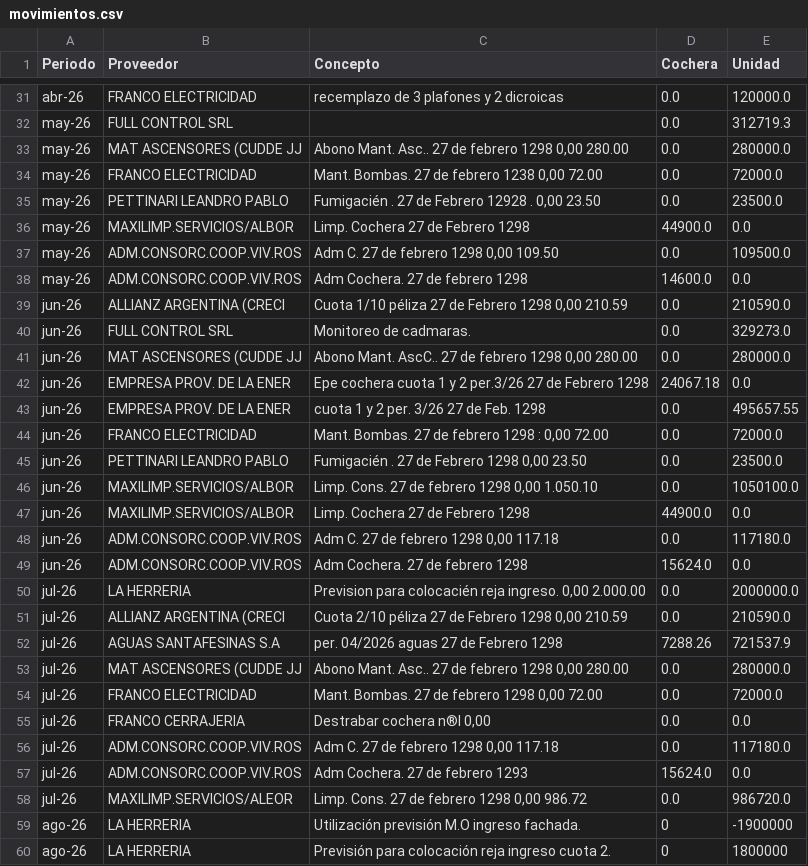
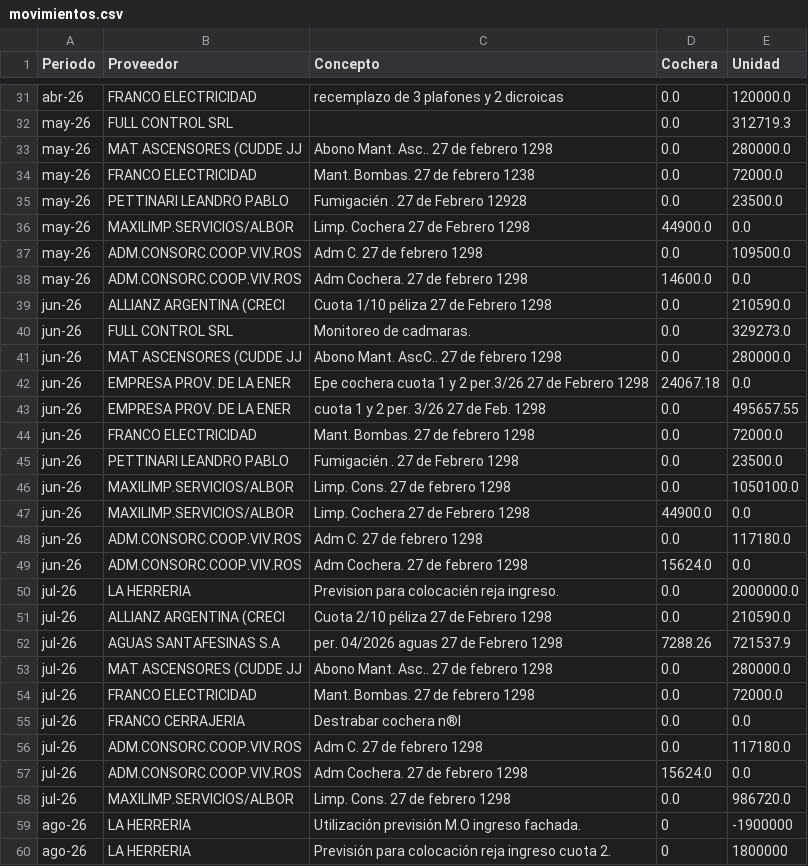
Before and after one commit to pablodoe/Expensas, a CSV file: data/movimientos.csv, drawn as a sheet; only a part is shown, gaps mark what is left out; the diff covers the shown part only.

Commit message:
mant3

```diff
--- a/data/movimientos.csv
+++ b/data/movimientos.csv
@@ -32,28 +32,28 @@ abr-26;FRANCO ELECTRICIDAD;recemplazo de 3 plafones y 2 dicroicas;0.0;120000.0
 may-26;FULL CONTROL SRL;;0.0;312719.3
-may-26;MAT ASCENSORES (CUDDE JJ;Abono Mant. Asc.. 27 de febrero 1298 0,00 280.00;0.0;280000.0
-may-26;FRANCO ELECTRICIDAD;Mant. Bombas. 27 de febrero 1238 0,00 72.00;0.0;72000.0
-may-26;PETTINARI LEANDRO PABLO;Fumigacién . 27 de Febrero 12928 . 0,00 23.50;0.0;23500.0
+may-26;MAT ASCENSORES (CUDDE JJ;Abono Mant. Asc.. 27 de febrero 1298;0.0;280000.0
+may-26;FRANCO ELECTRICIDAD;Mant. Bombas. 27 de febrero 1238;0.0;72000.0
+may-26;PETTINARI LEANDRO PABLO;Fumigacién . 27 de Febrero 12928;0.0;23500.0
 may-26;MAXILIMP.SERVICIOS/ALBOR;Limp. Cochera 27 de Febrero 1298;44900.0;0.0
-may-26;ADM.CONSORC.COOP.VIV.ROS;Adm C. 27 de febrero 1298 0,00 109.50;0.0;109500.0
+may-26;ADM.CONSORC.COOP.VIV.ROS;Adm C. 27 de febrero 1298;0.0;109500.0
 may-26;ADM.CONSORC.COOP.VIV.ROS;Adm Cochera. 27 de febrero 1298;14600.0;0.0
-jun-26;ALLIANZ ARGENTINA (CRECI;Cuota 1/10 péliza 27 de Febrero 1298 0,00 210.59;0.0;210590.0
+jun-26;ALLIANZ ARGENTINA (CRECI;Cuota 1/10 péliza 27 de Febrero 1298;0.0;210590.0
 jun-26;FULL CONTROL SRL;Monitoreo de cadmaras.;0.0;329273.0
-jun-26;MAT ASCENSORES (CUDDE JJ;Abono Mant. AscC.. 27 de febrero 1298 0,00 280.00;0.0;280000.0
+jun-26;MAT ASCENSORES (CUDDE JJ;Abono Mant. AscC.. 27 de febrero 1298;0.0;280000.0
 jun-26;EMPRESA PROV. DE LA ENER;Epe cochera cuota 1 y 2 per.3/26 27 de Febrero 1298;24067.18;0.0
 jun-26;EMPRESA PROV. DE LA ENER;cuota 1 y 2 per. 3/26 27 de Feb. 1298;0.0;495657.55
-jun-26;FRANCO ELECTRICIDAD;Mant. Bombas. 27 de febrero 1298 : 0,00 72.00;0.0;72000.0
-jun-26;PETTINARI LEANDRO PABLO;Fumigacién . 27 de Febrero 1298 0,00 23.50;0.0;23500.0
-jun-26;MAXILIMP.SERVICIOS/ALBOR;Limp. Cons. 27 de febrero 1298 0,00 1.050.10;0.0;1050100.0
+jun-26;FRANCO ELECTRICIDAD;Mant. Bombas. 27 de febrero 1298;0.0;72000.0
+jun-26;PETTINARI LEANDRO PABLO;Fumigacién . 27 de Febrero 1298;0.0;23500.0
+jun-26;MAXILIMP.SERVICIOS/ALBOR;Limp. Cons. 27 de febrero 1298;0.0;1050100.0
 jun-26;MAXILIMP.SERVICIOS/ALBOR;Limp. Cochera 27 de Febrero 1298;44900.0;0.0
-jun-26;ADM.CONSORC.COOP.VIV.ROS;Adm C. 27 de febrero 1298 0,00 117.18;0.0;117180.0
+jun-26;ADM.CONSORC.COOP.VIV.ROS;Adm C. 27 de febrero 1298;0.0;117180.0
 jun-26;ADM.CONSORC.COOP.VIV.ROS;Adm Cochera. 27 de febrero 1298;15624.0;0.0
-jul-26;LA HERRERIA;Prevision para colocacién reja ingreso. 0,00 2.000.00;0.0;2000000.0
-jul-26;ALLIANZ ARGENTINA (CRECI;Cuota 2/10 péliza 27 de Febrero 1298 0,00 210.59;0.0;210590.0
+jul-26;LA HERRERIA;Prevision para colocacién reja ingreso.;0.0;2000000.0
+jul-26;ALLIANZ ARGENTINA (CRECI;Cuota 2/10 péliza 27 de Febrero 1298;0.0;210590.0
 jul-26;AGUAS SANTAFESINAS S.A;per. 04/2026 aguas 27 de Febrero 1298;7288.26;721537.9
-jul-26;MAT ASCENSORES (CUDDE JJ;Abono Mant. Asc.. 27 de febrero 1298 0,00 280.00;0.0;280000.0
-jul-26;FRANCO ELECTRICIDAD;Mant. Bombas. 27 de febrero 1298 0,00 72.00;0.0;72000.0
-jul-26;FRANCO CERRAJERIA;Destrabar cochera n®l 0,00;0.0;0.0
-jul-26;ADM.CONSORC.COOP.VIV.ROS;Adm C. 27 de febrero 1298 0,00 117.18;0.0;117180.0
-jul-26;ADM.CONSORC.COOP.VIV.ROS;Adm Cochera. 27 de febrero 1293;15624.0;0.0
-jul-26;MAXILIMP.SERVICIOS/ALEOR;Limp. Cons. 27 de febrero 1298 0,00 986.72;0.0;986720.0
+jul-26;MAT ASCENSORES (CUDDE JJ;Abono Mant. Asc.. 27 de febrero 1298;0.0;280000.0
+jul-26;FRANCO ELECTRICIDAD;Mant. Bombas. 27 de febrero 1298;0.0;72000.0
+jul-26;FRANCO CERRAJERIA;Destrabar cochera n®l;0.0;0.0
+jul-26;ADM.CONSORC.COOP.VIV.ROS;Adm C. 27 de febrero 1298;0.0;117180.0
+jul-26;ADM.CONSORC.COOP.VIV.ROS;Adm Cochera. 27 de febrero 1298;15624.0;0.0
+jul-26;MAXILIMP.SERVICIOS/ALBOR;Limp. Cons. 27 de febrero 1298;0.0;986720.0
 ago-26;LA HERRERIA;Utilización previsión M.O ingreso fachada.;0;-1900000
```
Also changed, not shown: 11 edited cells elsewhere in this file.
